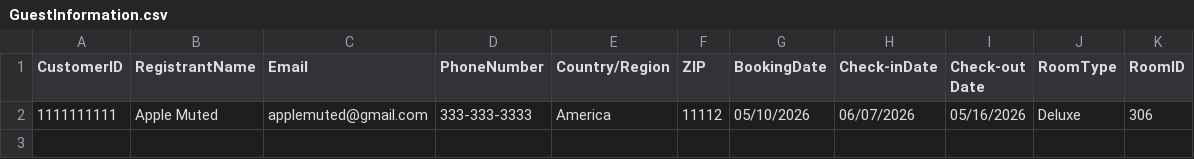
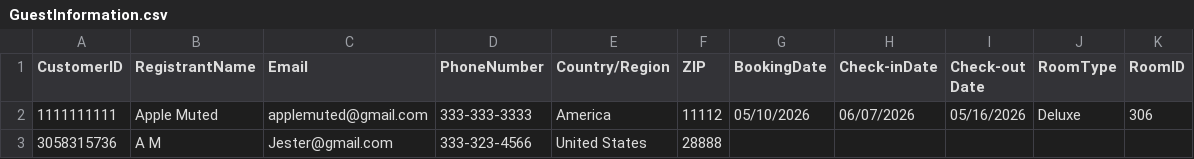
Before and after one commit to AMayo2434/CSCI-272-CapstoneProject-Group5, a CSV file: GuestInformation.csv, drawn as a sheet; the diff names each change by its address in the sheet, - before the commit and + after, or states it on an @@ line.

Commit message:
//Code working properly for guest side

```diff
--- a/GuestInformation.csv
+++ b/GuestInformation.csv
+row 3: 3058315736 | A M | Jester@gmail.com | 333-323-4566 | United States | 28888
```
Also changed, not shown: 6 other files.
